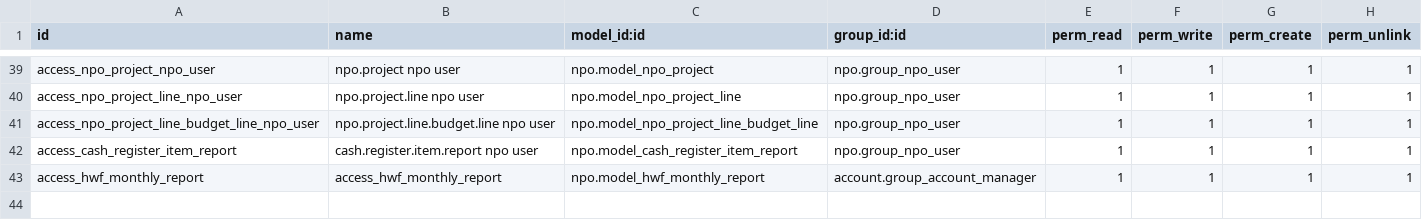
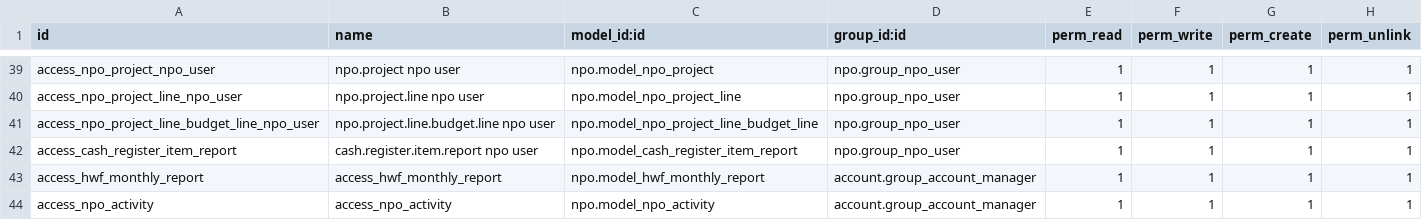
Before and after one commit to ecosoft-odoo/hwf, a CSV file: npo/security/ir.model.access.csv, drawn as a sheet; only a part is shown, gaps mark what is left out; the diff names each change by its address in the sheet, - before the commit and + after, or states it on an @@ line.

```diff
--- a/npo/security/ir.model.access.csv
+++ b/npo/security/ir.model.access.csv
+row 44: access_npo_activity | access_npo_activity | npo.model_npo_activity | account.group_account_manager | 1 | 1 | 1 | 1
```
